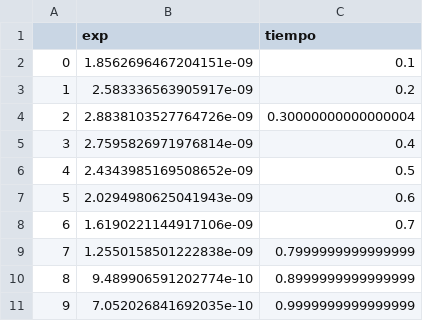
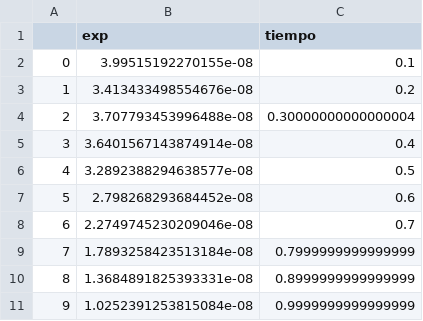
Before and after one commit to Sebastian-gomezC/Exponencial_time_schemes, a CSV file: difusion_tracendente/no_homogeneo/results_dt_0.1/error_scheme_exp.csv, drawn as a sheet.

```diff
--- a/difusion_tracendente/no_homogeneo/results_dt_0.1/error_scheme_exp.csv
+++ b/difusion_tracendente/no_homogeneo/results_dt_0.1/error_scheme_exp.csv
@@ -1,11 +1,11 @@
 ,exp,tiempo
-0,1.8562696467204151e-09,0.1
-1,2.583336563905917e-09,0.2
-2,2.8838103527764726e-09,0.30000000000000004
-3,2.7595826971976814e-09,0.4
-4,2.4343985169508652e-09,0.5
-5,2.0294980625041943e-09,0.6
-6,1.6190221144917106e-09,0.7
-7,1.2550158501222838e-09,0.7999999999999999
-8,9.489906591202774e-10,0.8999999999999999
-9,7.052026841692035e-10,0.9999999999999999
+0,3.99515192270155e-08,0.1
+1,3.413433498554676e-08,0.2
+2,3.707793453996488e-08,0.30000000000000004
+3,3.6401567143874914e-08,0.4
+4,3.2892388294638577e-08,0.5
+5,2.798268293684452e-08,0.6
+6,2.2749745230209046e-08,0.7
+7,1.7893258423513184e-08,0.7999999999999999
+8,1.3684891825393331e-08,0.8999999999999999
+9,1.0252391253815084e-08,0.9999999999999999
```
Also changed, not shown: difusion_tracendente/no_homogeneo/results_dt_0.001/error_scheme_exp.csv, difusion_tracendente/no_homogeneo/results_dt_0.1/error_scheme_BDF1.csv, 23 other files.
